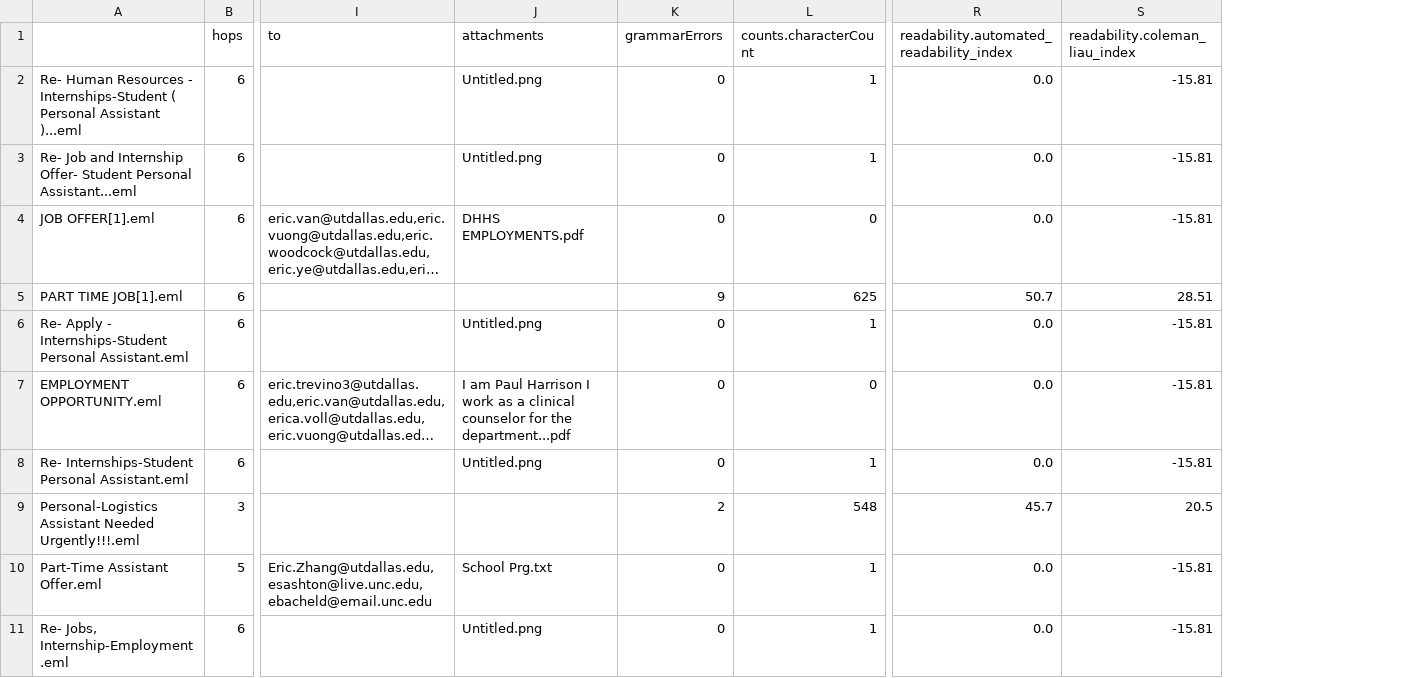
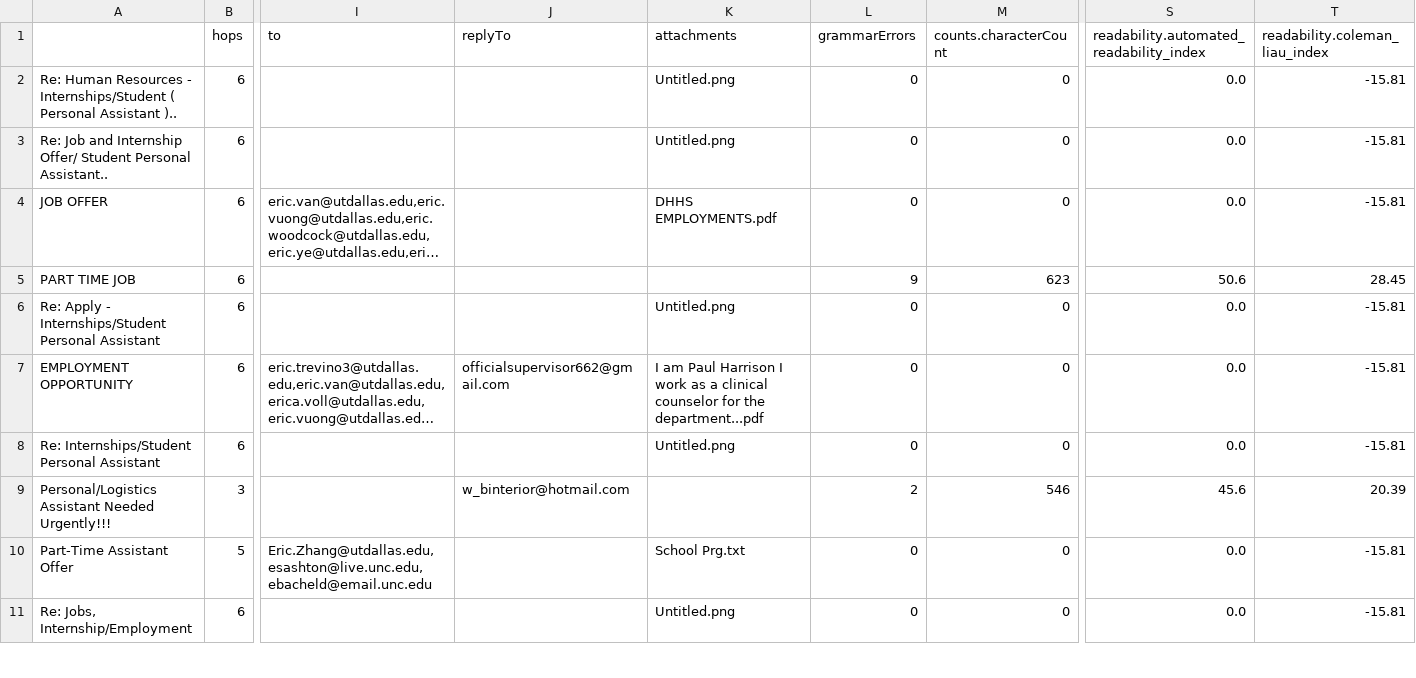
Before and after one commit to ACM-Research/thephishingproject, a CSV file: processed_data/analyzer_script/phishing_analysis.csv, drawn as a sheet; only a part is shown, gaps mark what is left out; long unchanged cells end in …; removed rows and columns are numbered as before the commit, all else as after; the diff covers the shown part only; the diff names each change by its address in the sheet, - before the commit and + after, or states it on an @@ line.

Commit message:
add reply_to, skip duplicates, remove bs4

```diff
--- a/processed_data/analyzer_script/phishing_analysis.csv
+++ b/processed_data/analyzer_script/phishing_analysis.csv
-column A, rows 2-11: Re- Human Resources - Internships-Student ( Personal Assistant )...eml | Re- Job and Internship Offer- Student Personal Assistant...eml | JOB OFFER[1].eml | PART TIME JOB[1].eml | Re- Apply - Internships-Student Personal Assistant.eml | EMPLOYMENT OPPORTUNITY.eml | Re- Internships-Student Personal Assistant.eml | Personal-Logistics Assistant Needed Urgently!!!.eml | Part-Time Assistant Offer.eml | Re- Jobs, Internship-Employment.eml
+column A, rows 2-11: Re: Human Resources - Internships/Student ( Personal Assistant ).. | Re: Job and Internship Offer/ Student Personal Assistant.. | JOB OFFER | PART TIME JOB | Re: Apply - Internships/Student Personal Assistant | EMPLOYMENT OPPORTUNITY | Re: Internships/Student Personal Assistant | Personal/Logistics Assistant Needed Urgently!!! | Part-Time Assistant Offer | Re: Jobs, Internship/Employment
+column J (replyTo), rows 7-9: officialsupervisor662@gmail.com |  | w_binterior@hotmail.com
-M2:M3 (counts.characterCount): 1
+M2:M3 (counts.characterCount): 0
-M5 (counts.characterCount): 625
+M5 (counts.characterCount): 623
-S5: 50.7
+S5: 50.6
-T5 (readability.coleman_liau_index): 28.51
+T5 (readability.coleman_liau_index): 28.45
-M6 (counts.characterCount): 1
+M6 (counts.characterCount): 0
-M8 (counts.characterCount): 1
+M8 (counts.characterCount): 0
-M9 (counts.characterCount): 548
+M9 (counts.characterCount): 546
-S9: 45.7
+S9: 45.6
-T9 (readability.coleman_liau_index): 20.5
+T9 (readability.coleman_liau_index): 20.39
-M10:M11 (counts.characterCount): 1
+M10:M11 (counts.characterCount): 0
```
Also changed, not shown: 1 added row, 5 removed rows and 31 edited cells elsewhere in this file, processed_data/analyzer_script/non_phishing_analysis.csv, 4 other files.
